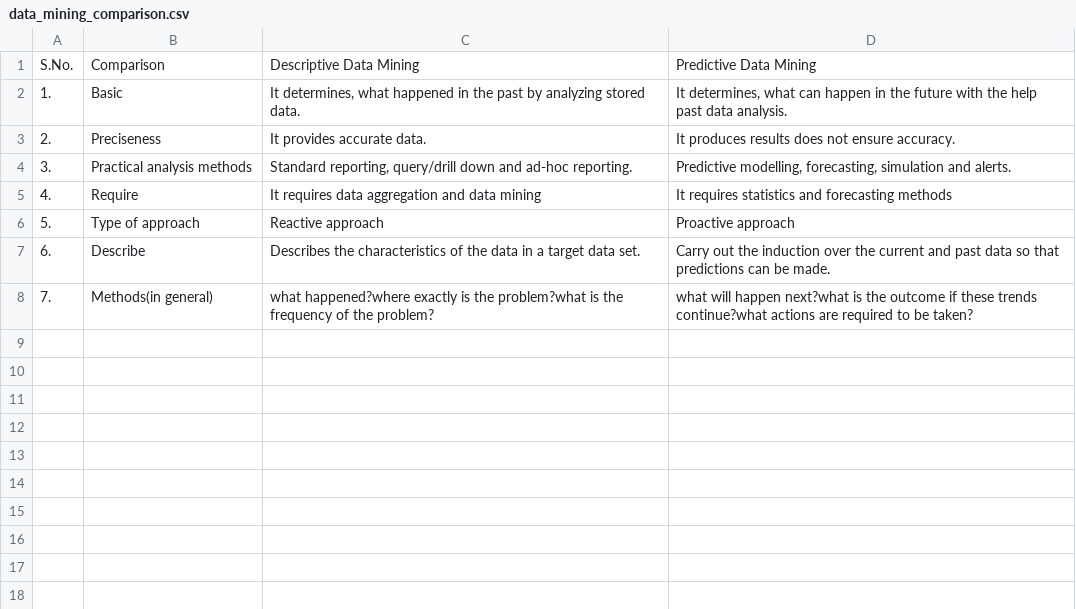
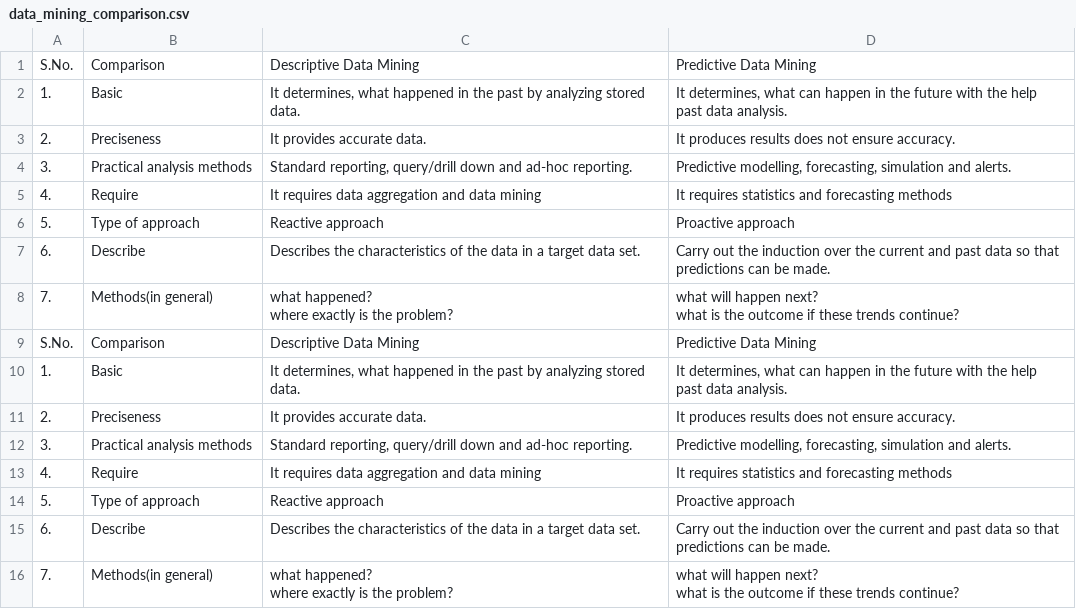
Before and after one commit to VikasSivashankaran/WebScrapping, a CSV file: data_mining_comparison.csv, drawn as a sheet.

```diff
--- a/data_mining_comparison.csv
+++ b/data_mining_comparison.csv
@@ -7,2 +7,14 @@ S.No.,Comparison,Descriptive Data Mining,Predictive Data Mining
 6.,Describe,Describes the characteristics of the data in a target data set.,Carry out the induction over the current and past data so that predictions can be made.
-7.,Methods(in general),what happened?where exactly is the problem?what is the frequency of the problem?,what will happen next?what is the outcome if these trends continue?what actions are required to be taken?
+7.,Methods(in general),"what happened?
+where exactly is the problem?","what will happen next?
+what is the outcome if these trends continue?"
+S.No.,Comparison,Descriptive Data Mining,Predictive Data Mining
+1.,Basic,"It determines, what happened in the past by analyzing stored data.","It determines, what can happen in the future with the help past data analysis."
+2.,Preciseness,It provides accurate data.,It produces results does not ensure accuracy.
+3.,Practical analysis methods,"Standard reporting, query/drill down and ad-hoc reporting.","Predictive modelling, forecasting, simulation and alerts."
+4.,Require,It requires data aggregation and data mining,It requires statistics and forecasting methods
+5.,Type of approach,Reactive approach,Proactive approach
+6.,Describe,Describes the characteristics of the data in a target data set.,Carry out the induction over the current and past data so that predictions can be made.
+7.,Methods(in general),"what happened?
+where exactly is the problem?","what will happen next?
+what is the outcome if these trends continue?"
```
Also changed, not shown: 2 other files.
